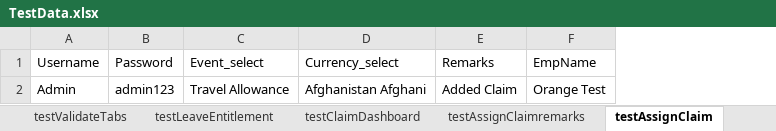
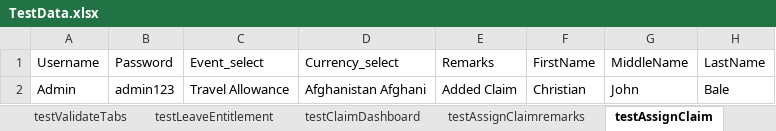
Before and after one commit to giarussi/Team1_OrangeHRM, an Excel workbook: CapstoneProject/Resources/data/TestData.xlsx, sheet testAssignClaim, drawn as a sheet; values as stored, in another font and other column widths than the file's, no borders; removed rows and columns are numbered as before the commit, all else as after; the diff names each change by its address in the sheet, - before the commit and + after, or states it on an @@ line.

```diff
--- a/CapstoneProject/Resources/data/TestData.xlsx (sheet testAssignClaim)
+++ b/CapstoneProject/Resources/data/TestData.xlsx (sheet testAssignClaim)
-column F (EmpName), row 2: Orange Test
+column F (FirstName), row 2: Christian
+column G (MiddleName), row 2: John
+column H (LastName), row 2: Bale
```
Also changed, not shown: sheet testAssignClaimremarks, sheet testCreateClaim, sheet testCancelclaim, other sheet tabs.
